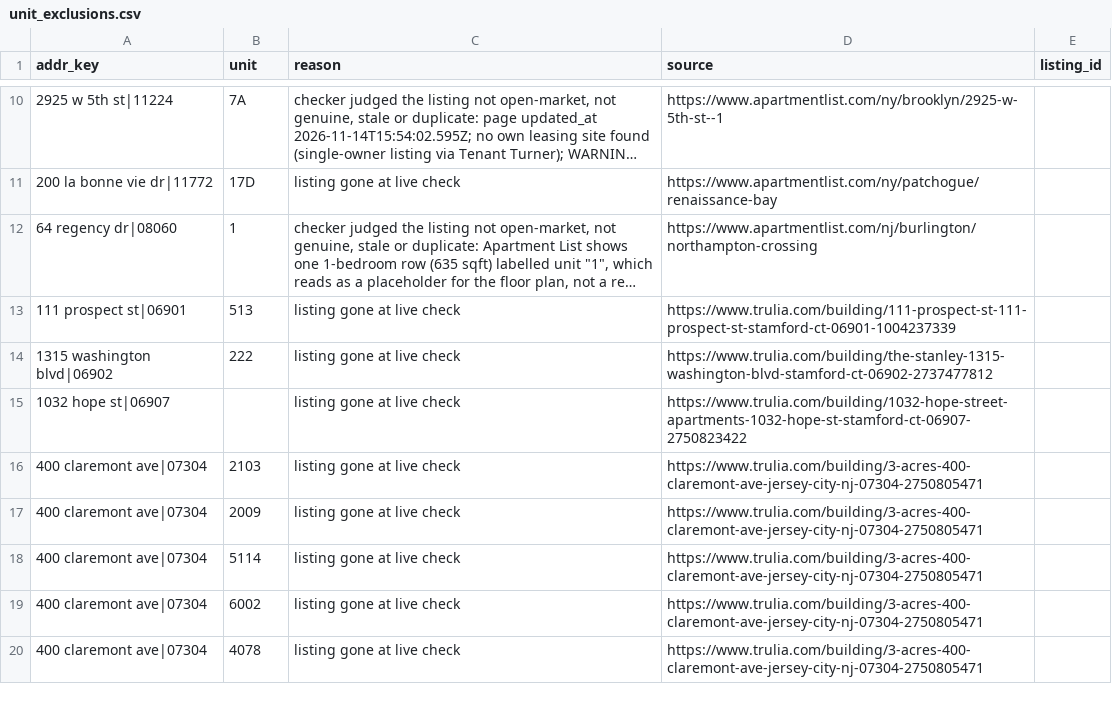
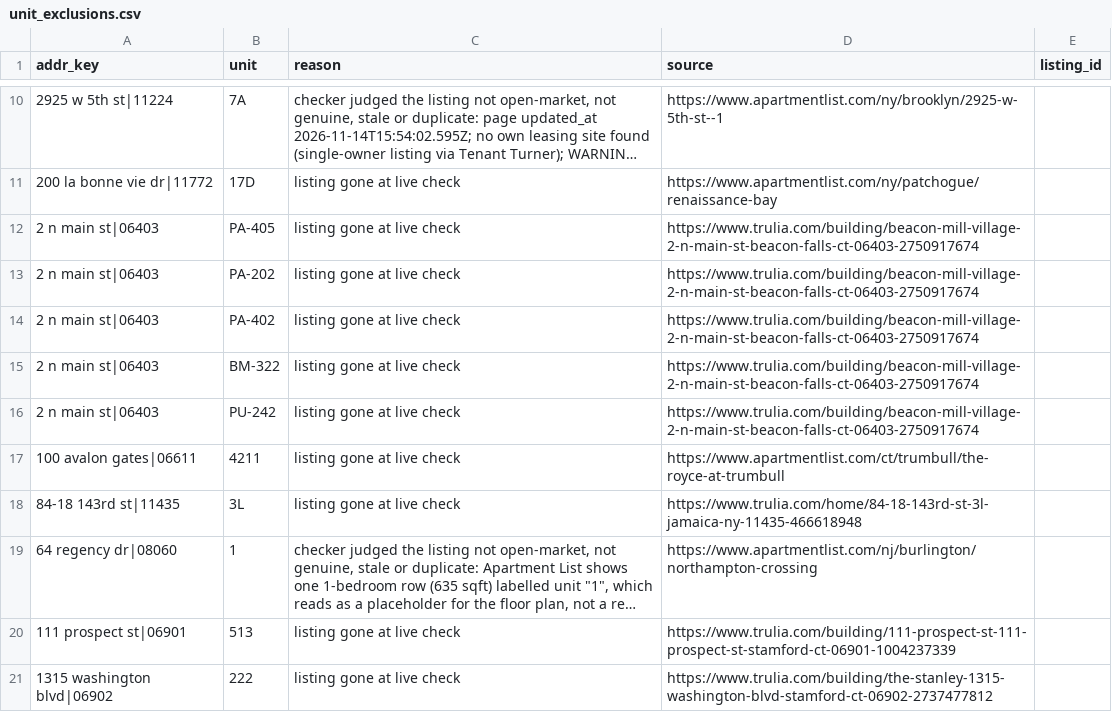
Before and after one commit to wthompson1804/SuperWritingEngine, a CSV file: house-hunt/data/unit_exclusions.csv, drawn as a sheet; only a part is shown, gaps mark what is left out; the shorter side is filled out with more unchanged rows; long unchanged cells end in …; the diff names each change by its address in the sheet, - before the commit and + after, or states it on an @@ line.

```diff
--- a/house-hunt/data/unit_exclusions.csv
+++ b/house-hunt/data/unit_exclusions.csv
+row 12: 2 n main st|06403 | PA-405 | listing gone at live check | https://www.trulia.com/building/beacon-mill-village-2-n-main-st-beacon-falls-ct-06403-2750917674
+row 13: 2 n main st|06403 | PA-202 | listing gone at live check | https://www.trulia.com/building/beacon-mill-village-2-n-main-st-beacon-falls-ct-06403-2750917674
+row 14: 2 n main st|06403 | PA-402 | listing gone at live check | https://www.trulia.com/building/beacon-mill-village-2-n-main-st-beacon-falls-ct-06403-2750917674
+row 15: 2 n main st|06403 | BM-322 | listing gone at live check | https://www.trulia.com/building/beacon-mill-village-2-n-main-st-beacon-falls-ct-06403-2750917674
+row 16: 2 n main st|06403 | PU-242 | listing gone at live check | https://www.trulia.com/building/beacon-mill-village-2-n-main-st-beacon-falls-ct-06403-2750917674
+row 17: 100 avalon gates|06611 | 4211 | listing gone at live check | https://www.apartmentlist.com/ct/trumbull/the-royce-at-trumbull
+row 18: 84-18 143rd st|11435 | 3L | listing gone at live check | https://www.trulia.com/home/84-18-143rd-st-3l-jamaica-ny-11435-466618948
```
Also changed, not shown: house-hunt/data/excluded_by_review.csv, house-hunt/data/excluded_not_an_apartment.csv, 30 other files.
